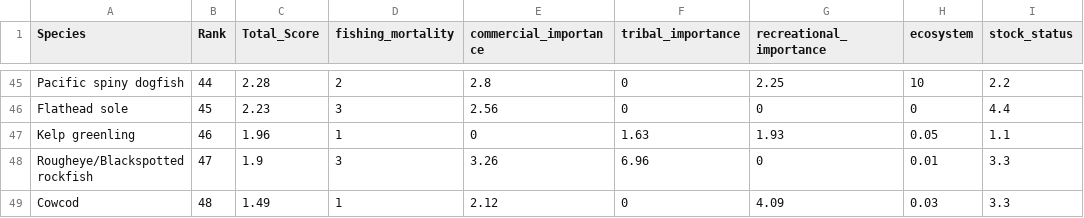
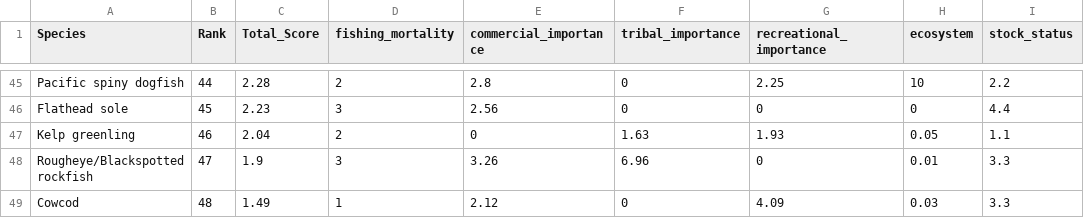
Before and after one commit to chantelwetzel-noaa/assessment_prioritization, a CSV file: data-processed/11_overall_rank.csv, drawn as a sheet; only a part is shown, gaps mark what is left out; the diff names each change by its address in the sheet, - before the commit and + after, or states it on an @@ line.

```diff
--- a/data-processed/11_overall_rank.csv
+++ b/data-processed/11_overall_rank.csv
-C47 (Total_Score): 1.96
+C47 (Total_Score): 2.04
-D47 (fishing_mortality): 1
+D47 (fishing_mortality): 2
```
Also changed, not shown: data-processed/1_fishing_mortality.csv, data-processed/8_constituent_demand.csv, 9 other files.
